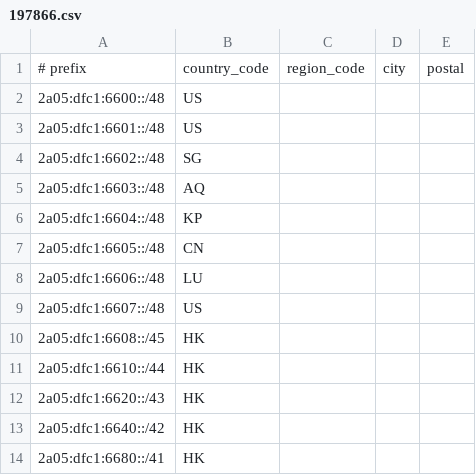
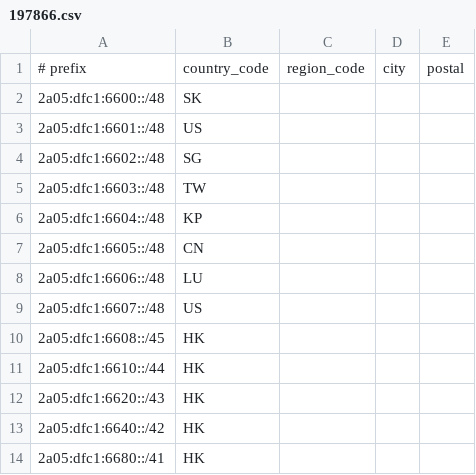
Before and after one commit to peeweep/as197866, a CSV file: geofeed/197866.csv, drawn as a sheet.

Commit message:
update sk, tw
Signed-off-by: jinqiang zhang <peeweep@0x0.ee>

```diff
--- a/geofeed/197866.csv
+++ b/geofeed/197866.csv
@@ -1,6 +1,6 @@
 # prefix,country_code,region_code,city,postal
-2a05:dfc1:6600::/48,US,,,
+2a05:dfc1:6600::/48,SK,,,
 2a05:dfc1:6601::/48,US,,,
 2a05:dfc1:6602::/48,SG,,,
-2a05:dfc1:6603::/48,AQ,,,
+2a05:dfc1:6603::/48,TW,,,
 2a05:dfc1:6604::/48,KP,,,
```
